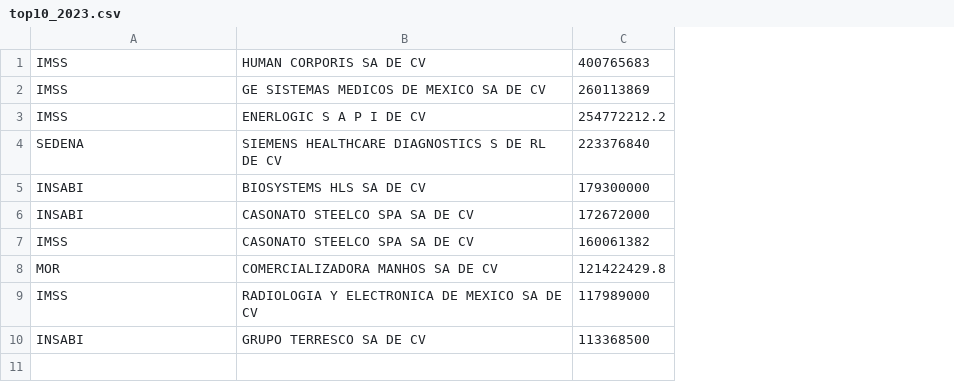
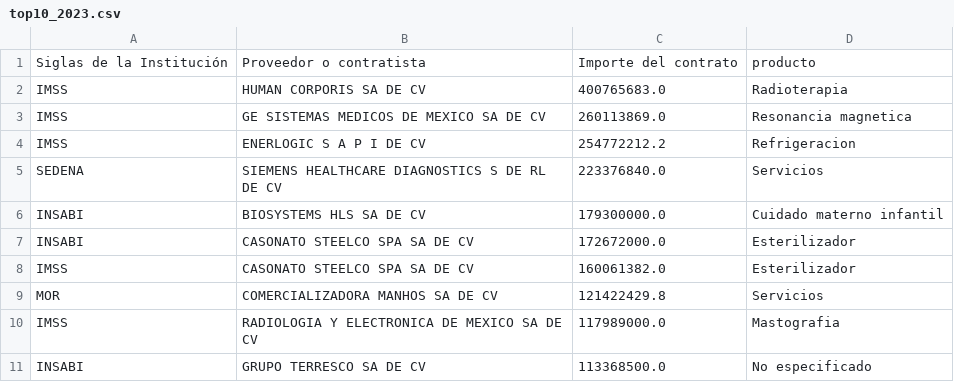
Before and after one commit to adolforosas/kivy-arsemed, a CSV file: top10_2023.csv, drawn as a sheet; removed rows and columns are numbered as before the commit, all else as after; the diff names each change by its address in the sheet, - before the commit and + after, or states it on an @@ line.

Commit message:
se agrego producto

```diff
--- a/top10_2023.csv
+++ b/top10_2023.csv
-column C, rows 1-10: 400765683 | 260113869 | 254772212.2 | 223376840 | 179300000 | 172672000 | 160061382 | 121422429.8 | 117989000 | 113368500
+column C, rows 2-11: 400765683.0 | 260113869.0 | 254772212.2 | 223376840.0 | 179300000.0 | 172672000.0 | 160061382.0 | 121422429.8 | 117989000.0 | 113368500.0
+column D, rows 2-11: Radioterapia | Resonancia magnetica | Refrigeracion | Servicios | Cuidado materno infantil | Esterilizador | Esterilizador | Servicios | Mastografia | No especificado
+row 1: Siglas de la Institución | Proveedor o contratista | Importe del contrato | producto
```
Also changed, not shown: top10_2021.csv, top10_2022.csv.
